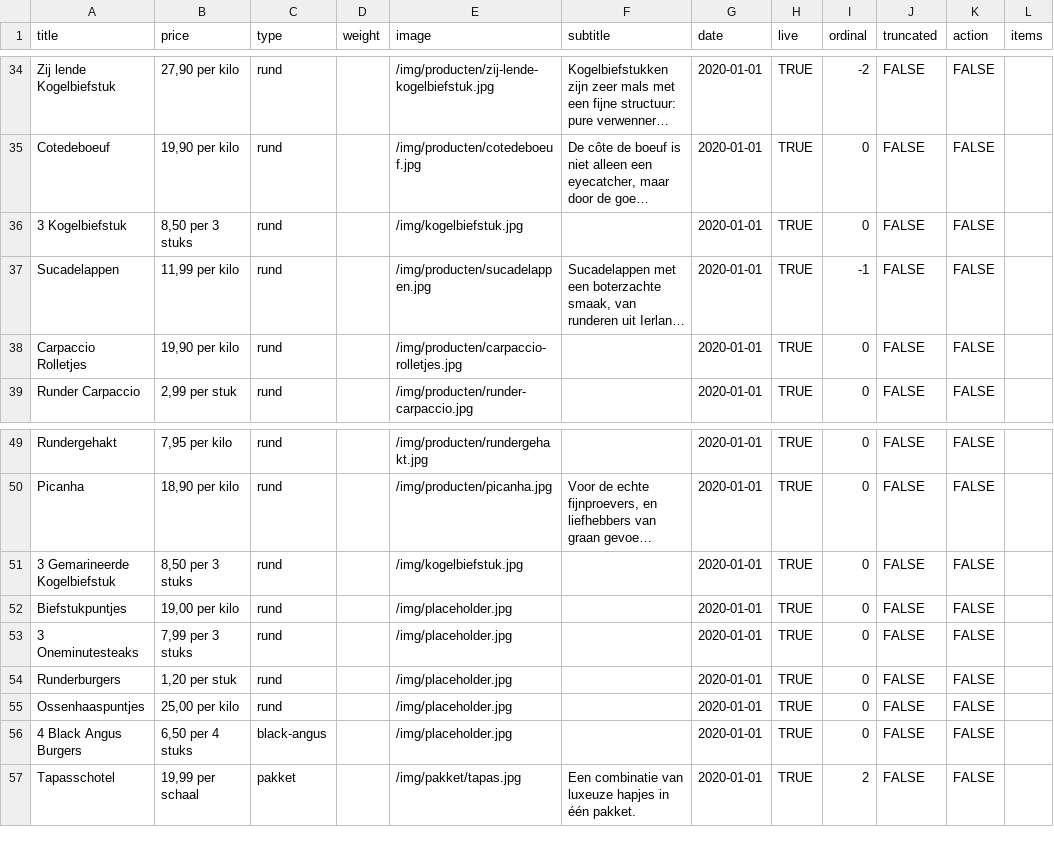
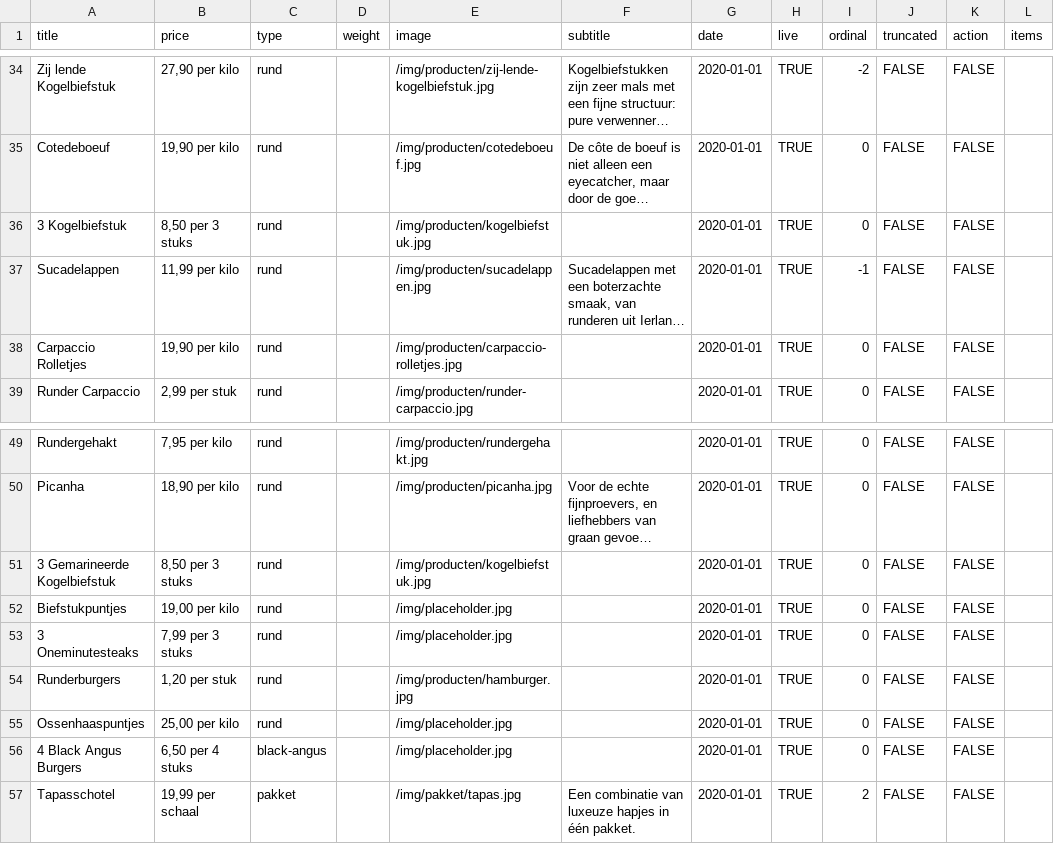
Before and after one commit to stefadinho/SmokeyJohnny_, a CSV file: assortiment/data.csv, drawn as a sheet; only a part is shown, gaps mark what is left out; long unchanged cells end in …; the diff names each change by its address in the sheet, - before the commit and + after, or states it on an @@ line.

Commit message:
Fixed image links.

```diff
--- a/assortiment/data.csv
+++ b/assortiment/data.csv
-E36 (image): /img/kogelbiefstuk.jpg
+E36 (image): /img/producten/kogelbiefstuk.jpg
-E51 (image): /img/kogelbiefstuk.jpg
+E51 (image): /img/producten/kogelbiefstuk.jpg
-E54 (image): /img/placeholder.jpg
+E54 (image): /img/producten/hamburger.jpg
```
Also changed, not shown: 1 other file.
